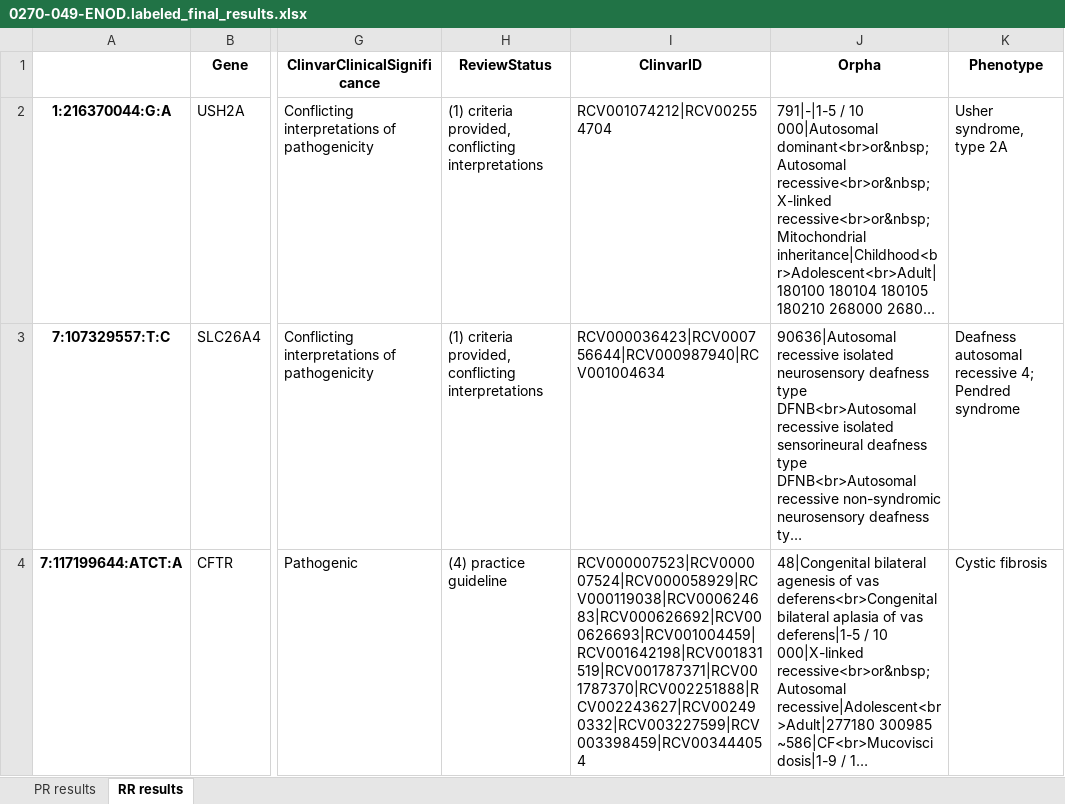
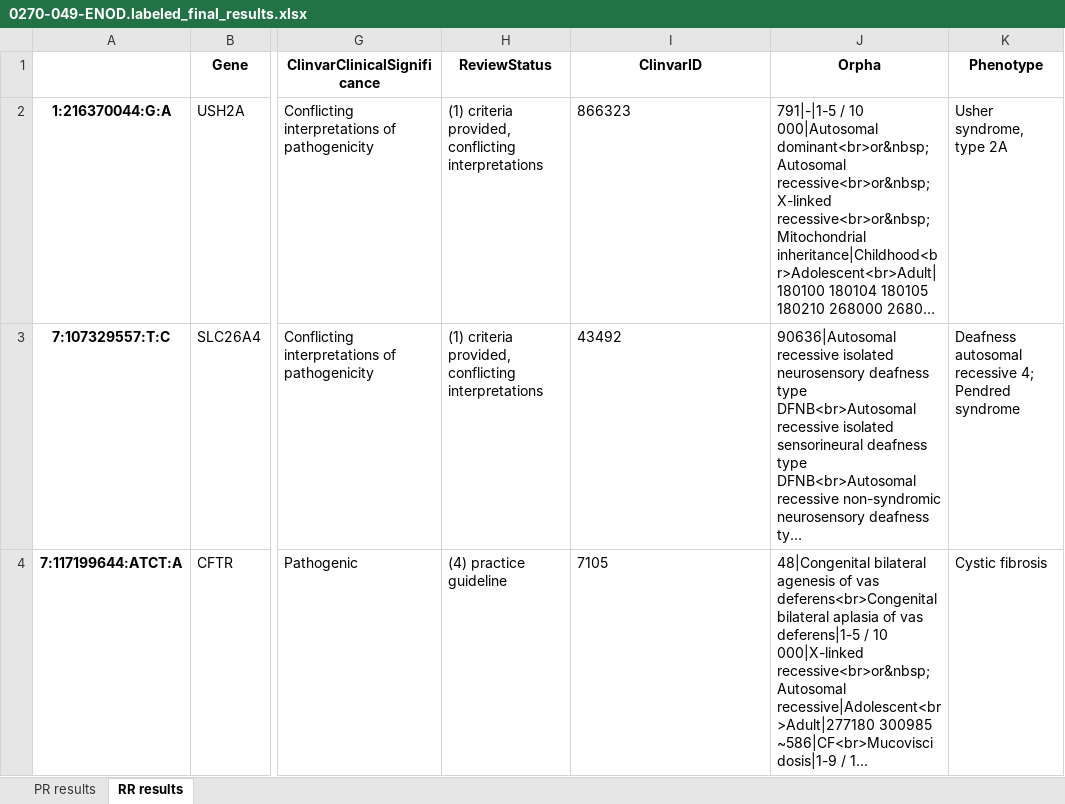
Before and after one commit to babelomics/SFtool, an Excel workbook: final_output/0270-049-ENOD.labeled_final_results.xlsx, sheet RR results, drawn as a sheet; only a part is shown, gaps mark what is left out; long unchanged cells end in …; values as stored, in another font and other column widths than the file's, no borders; the diff covers the shown part only; the diff names each change by its address in the sheet, - before the commit and + after, or states it on an @@ line.

Commit message:
clinvarID is used as an identifier from Clinvar DDBB

```diff
--- a/final_output/0270-049-ENOD.labeled_final_results.xlsx (sheet RR results)
+++ b/final_output/0270-049-ENOD.labeled_final_results.xlsx (sheet RR results)
-I2 (ClinvarID): RCV001074212|RCV002554704
+I2 (ClinvarID): 866323
-I3 (ClinvarID): RCV000036423|RCV000756644|RCV000987940|RCV001004634
+I3 (ClinvarID): 43492
-I4 (ClinvarID): RCV000007523|RCV000007524|RCV000058929|RCV000119038|RCV000624683|RCV000626692|RCV000626693|RCV001004459|RCV001642198|RCV001831519|RCV001787371|RCV001787370|RCV002251888|RCV002243627|RCV002490332|RCV003227599|RCV003398459|RCV003444054
+I4 (ClinvarID): 7105
```
Also changed, not shown: 3 edited cells elsewhere in this sheet, sheet PR results, 3 other files.
